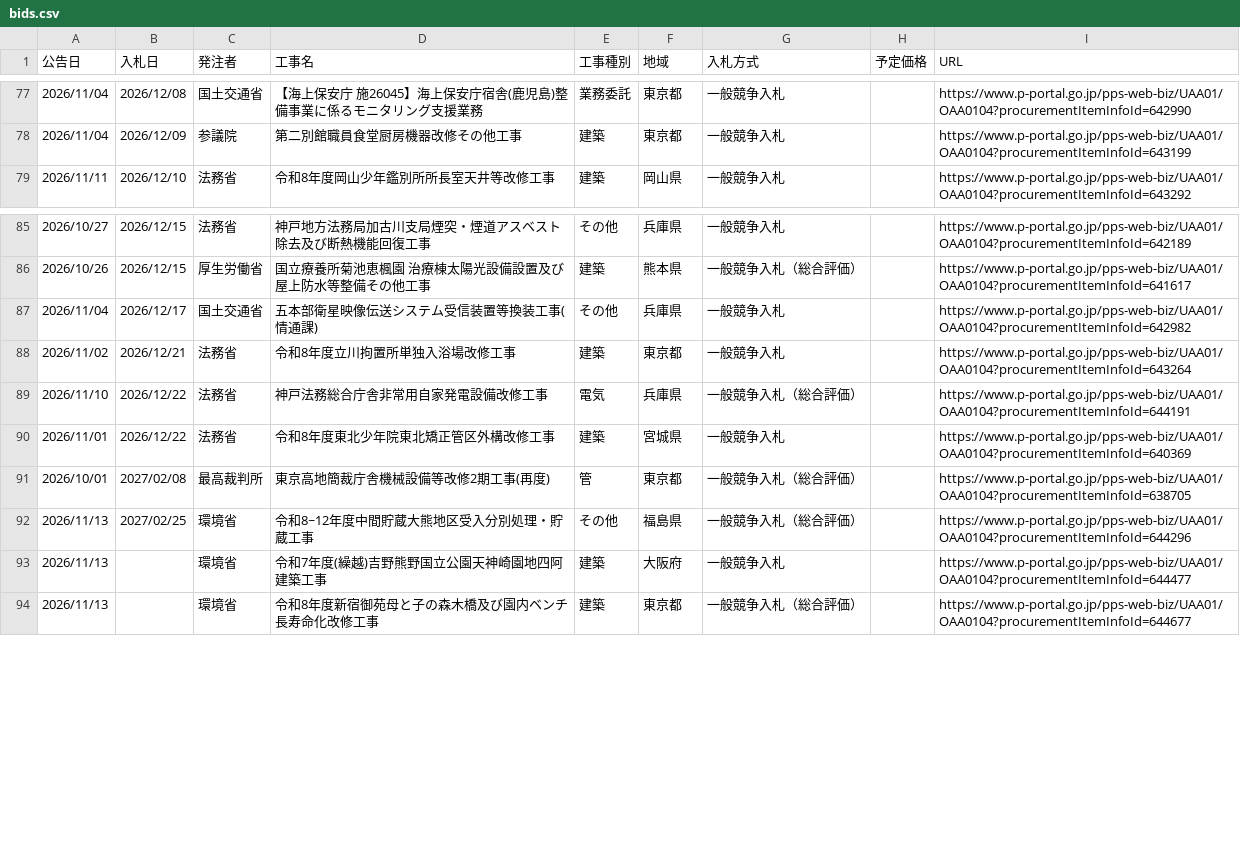
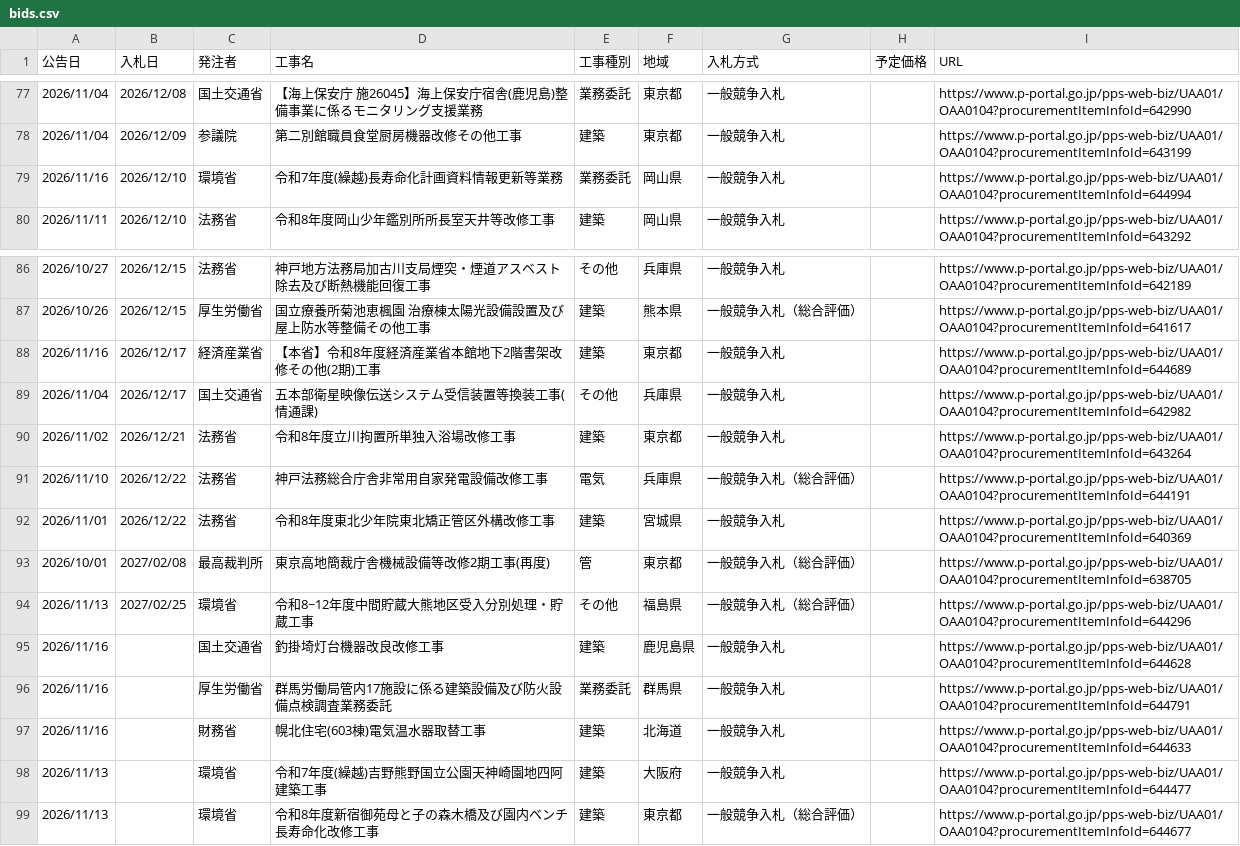
Before and after one commit to Takumi-Qz/scraping-nyusatsu, a CSV file: data/bids.csv, drawn as a sheet; only a part is shown, gaps mark what is left out.

```diff
--- a/data/bids.csv
+++ b/data/bids.csv
@@ -78,2 +78,3 @@
 2026/11/04,2026/12/09,参議院,第二別館職員食堂厨房機器改修その他工事,建築,東京都,一般競争入札,,https://www.p-portal.go.jp/pps-web-biz/UAA01/OAA0104?procurementItemInfoId=643199
+2026/11/16,2026/12/10,環境省,令和7年度(繰越)長寿命化計画資料情報更新等業務,業務委託,岡山県,一般競争入札,,https://www.p-portal.go.jp/pps-web-biz/UAA01/OAA0104?procurementItemInfoId=644994
 2026/11/11,2026/12/10,法務省,令和8年度岡山少年鑑別所所長室天井等改修工事,建築,岡山県,一般競争入札,,https://www.p-portal.go.jp/pps-web-biz/UAA01/OAA0104?procurementItemInfoId=643292
@@ -86,2 +87,3 @@
 2026/10/26,2026/12/15,厚生労働省,国立療養所菊池恵楓園 治療棟太陽光設備設置及び屋上防水等整備その他工事,建築,熊本県,一般競争入札（総合評価）,,https://www.p-portal.go.jp/pps-web-biz/UAA01/OAA0104?procurementItemInfoId=641617
+2026/11/16,2026/12/17,経済産業省,【本省】令和8年度経済産業省本館地下2階書架改修その他(2期)工事,建築,東京都,一般競争入札,,https://www.p-portal.go.jp/pps-web-biz/UAA01/OAA0104?procurementItemInfoId=644689
 2026/11/04,2026/12/17,国土交通省,五本部衛星映像伝送システム受信装置等換装工事(情通課),その他,兵庫県,一般競争入札,,https://www.p-portal.go.jp/pps-web-biz/UAA01/OAA0104?procurementItemInfoId=642982
@@ -92,2 +94,5 @@
 2026/11/13,2027/02/25,環境省,令和8~12年度中間貯蔵大熊地区受入分別処理・貯蔵工事,その他,福島県,一般競争入札（総合評価）,,https://www.p-portal.go.jp/pps-web-biz/UAA01/OAA0104?procurementItemInfoId=644296
+2026/11/16,,国土交通省,釣掛埼灯台機器改良改修工事,建築,鹿児島県,一般競争入札,,https://www.p-portal.go.jp/pps-web-biz/UAA01/OAA0104?procurementItemInfoId=644628
+2026/11/16,,厚生労働省,群馬労働局管内17施設に係る建築設備及び防火設備点検調査業務委託,業務委託,群馬県,一般競争入札,,https://www.p-portal.go.jp/pps-web-biz/UAA01/OAA0104?procurementItemInfoId=644791
+2026/11/16,,財務省,幌北住宅(603棟)電気温水器取替工事,建築,北海道,一般競争入札,,https://www.p-portal.go.jp/pps-web-biz/UAA01/OAA0104?procurementItemInfoId=644633
 2026/11/13,,環境省,令和7年度(繰越)吉野熊野国立公園天神崎園地四阿建築工事,建築,大阪府,一般競争入札,,https://www.p-portal.go.jp/pps-web-biz/UAA01/OAA0104?procurementItemInfoId=644477
```
